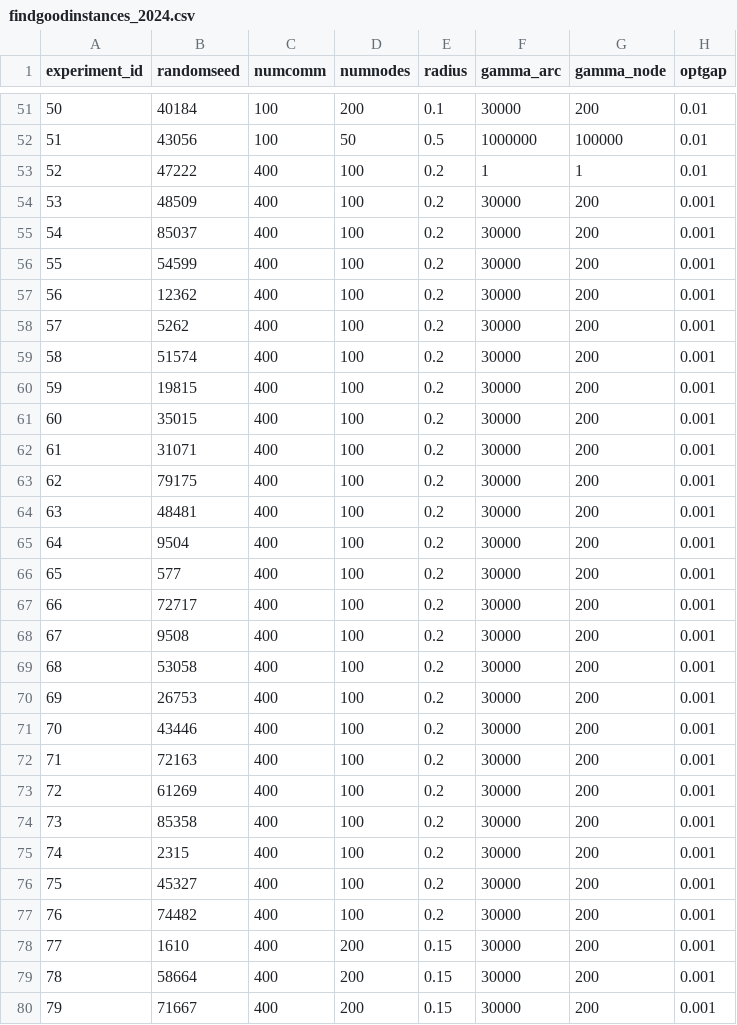
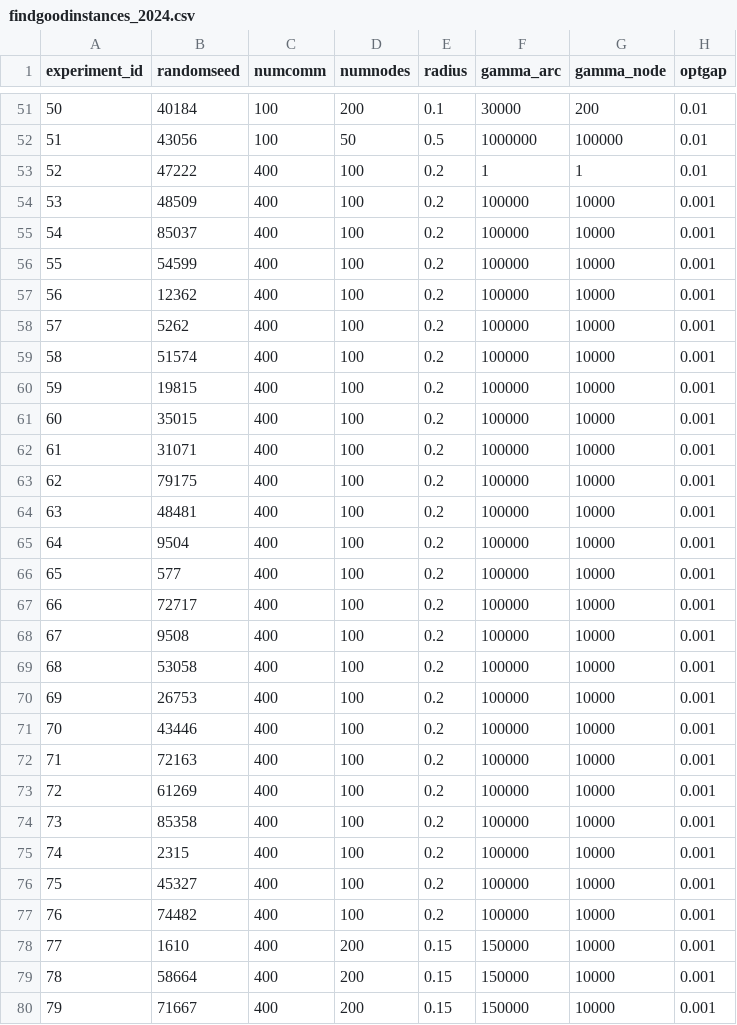
Before and after one commit to alexschmid3/mvg-for-multi-commodity-flow, a CSV file: data/findgoodinstances_2024.csv, drawn as a sheet; only a part is shown, gaps mark what is left out; the diff covers the shown part only.

Commit message:
Add column gen script

```diff
--- a/data/findgoodinstances_2024.csv
+++ b/data/findgoodinstances_2024.csv
@@ -53,28 +53,28 @@ experiment_id,randomseed,numcomm,numnodes,radius,gamma_arc,gamma_node,optgap
 52,47222,400,100,0.2,1,1,0.01
-53,48509,400,100,0.2,30000,200,0.001
-54,85037,400,100,0.2,30000,200,0.001
-55,54599,400,100,0.2,30000,200,0.001
-56,12362,400,100,0.2,30000,200,0.001
-57,5262,400,100,0.2,30000,200,0.001
-58,51574,400,100,0.2,30000,200,0.001
-59,19815,400,100,0.2,30000,200,0.001
-60,35015,400,100,0.2,30000,200,0.001
-61,31071,400,100,0.2,30000,200,0.001
-62,79175,400,100,0.2,30000,200,0.001
-63,48481,400,100,0.2,30000,200,0.001
-64,9504,400,100,0.2,30000,200,0.001
-65,577,400,100,0.2,30000,200,0.001
-66,72717,400,100,0.2,30000,200,0.001
-67,9508,400,100,0.2,30000,200,0.001
-68,53058,400,100,0.2,30000,200,0.001
-69,26753,400,100,0.2,30000,200,0.001
-70,43446,400,100,0.2,30000,200,0.001
-71,72163,400,100,0.2,30000,200,0.001
-72,61269,400,100,0.2,30000,200,0.001
-73,85358,400,100,0.2,30000,200,0.001
-74,2315,400,100,0.2,30000,200,0.001
-75,45327,400,100,0.2,30000,200,0.001
-76,74482,400,100,0.2,30000,200,0.001
-77,1610,400,200,0.15,30000,200,0.001
-78,58664,400,200,0.15,30000,200,0.001
-79,71667,400,200,0.15,30000,200,0.001
+53,48509,400,100,0.2,100000,10000,0.001
+54,85037,400,100,0.2,100000,10000,0.001
+55,54599,400,100,0.2,100000,10000,0.001
+56,12362,400,100,0.2,100000,10000,0.001
+57,5262,400,100,0.2,100000,10000,0.001
+58,51574,400,100,0.2,100000,10000,0.001
+59,19815,400,100,0.2,100000,10000,0.001
+60,35015,400,100,0.2,100000,10000,0.001
+61,31071,400,100,0.2,100000,10000,0.001
+62,79175,400,100,0.2,100000,10000,0.001
+63,48481,400,100,0.2,100000,10000,0.001
+64,9504,400,100,0.2,100000,10000,0.001
+65,577,400,100,0.2,100000,10000,0.001
+66,72717,400,100,0.2,100000,10000,0.001
+67,9508,400,100,0.2,100000,10000,0.001
+68,53058,400,100,0.2,100000,10000,0.001
+69,26753,400,100,0.2,100000,10000,0.001
+70,43446,400,100,0.2,100000,10000,0.001
+71,72163,400,100,0.2,100000,10000,0.001
+72,61269,400,100,0.2,100000,10000,0.001
+73,85358,400,100,0.2,100000,10000,0.001
+74,2315,400,100,0.2,100000,10000,0.001
+75,45327,400,100,0.2,100000,10000,0.001
+76,74482,400,100,0.2,100000,10000,0.001
+77,1610,400,200,0.15,150000,10000,0.001
+78,58664,400,200,0.15,150000,10000,0.001
+79,71667,400,200,0.15,150000,10000,0.001
```
Also changed, not shown: 59 edited cells elsewhere in this file, 3 other files.
